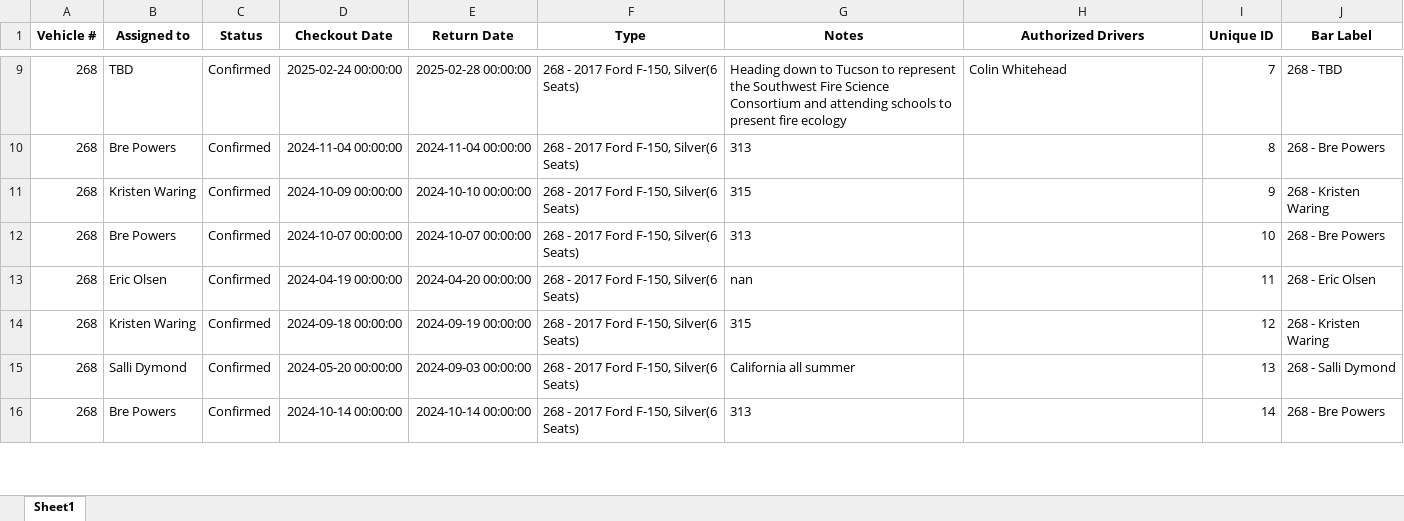
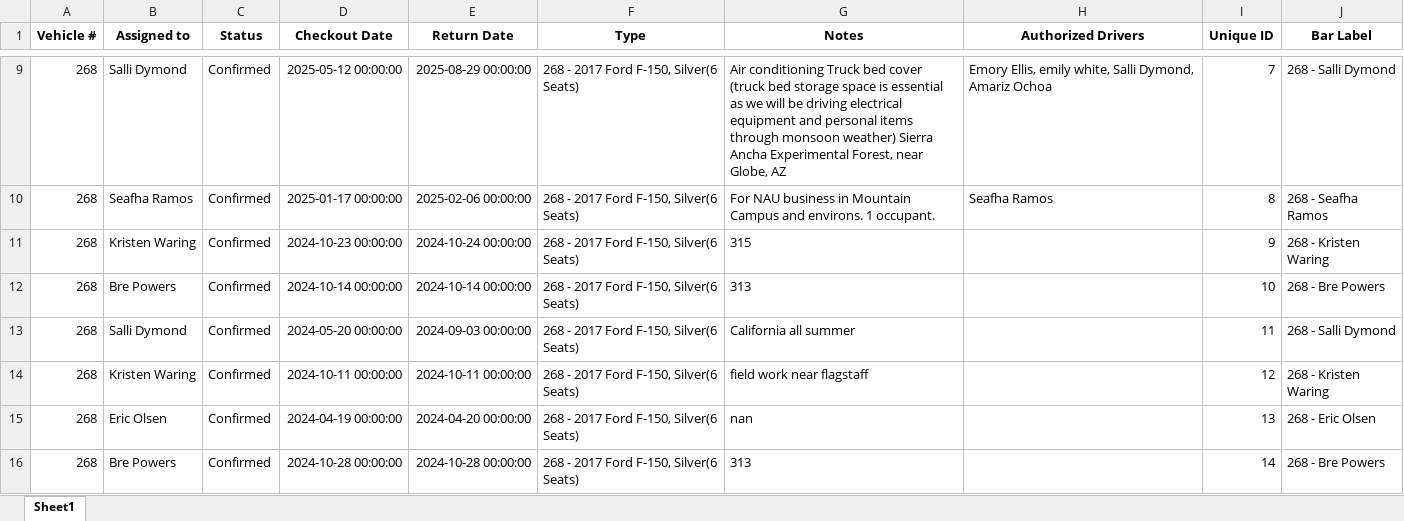
Before and after one commit to forestryvehicleadmin/Vehicle_Gantt, an Excel workbook: Vehicle_Checkout_List.xlsx, sheet Sheet1, drawn as a sheet; only a part is shown, gaps mark what is left out; values as stored, in another font and other column widths than the file's, no borders; the diff covers the shown part only; the diff names each change by its address in the sheet, - before the commit and + after, or states it on an @@ line.

```diff
--- a/Vehicle_Checkout_List.xlsx (sheet Sheet1)
+++ b/Vehicle_Checkout_List.xlsx (sheet Sheet1)
-B9 (Assigned to): TBD
+B9 (Assigned to): Salli Dymond
-D9 (Checkout Date): 2025-02-24 00:00:00
+D9 (Checkout Date): 2025-05-12 00:00:00
-E9 (Return Date): 2025-02-28 00:00:00
+E9 (Return Date): 2025-08-29 00:00:00
-G9 (Notes): Heading down to Tucson to represent the Southwest Fire Science Consortium and attending schools to present fire ecology
+G9 (Notes): Air conditioning Truck bed cover (truck bed storage space is essential as we will be driving electrical equipment and personal items through monsoon weather) Sierra Ancha Experimental Forest, near Globe, AZ
-H9 (Authorized Drivers): Colin Whitehead
+H9 (Authorized Drivers): Emory Ellis, emily white, Salli Dymond, Amariz Ochoa
-J9 (Bar Label): 268 - TBD
+J9 (Bar Label): 268 - Salli Dymond
-B10 (Assigned to): Bre Powers
+B10 (Assigned to): Seafha Ramos
-D10 (Checkout Date): 2024-11-04 00:00:00
+D10 (Checkout Date): 2025-01-17 00:00:00
-E10 (Return Date): 2024-11-04 00:00:00
+E10 (Return Date): 2025-02-06 00:00:00
-G10 (Notes): 313
+G10 (Notes): For NAU business in Mountain Campus and environs. 1 occupant.
-H10 (Authorized Drivers): (empty)
+H10 (Authorized Drivers): Seafha Ramos
-J10 (Bar Label): 268 - Bre Powers
+J10 (Bar Label): 268 - Seafha Ramos
-D11 (Checkout Date): 2024-10-09 00:00:00
+D11 (Checkout Date): 2024-10-23 00:00:00
-E11 (Return Date): 2024-10-10 00:00:00
+E11 (Return Date): 2024-10-24 00:00:00
-D12 (Checkout Date): 2024-10-07 00:00:00
+D12 (Checkout Date): 2024-10-14 00:00:00
-E12 (Return Date): 2024-10-07 00:00:00
+E12 (Return Date): 2024-10-14 00:00:00
-B13 (Assigned to): Eric Olsen
+B13 (Assigned to): Salli Dymond
-D13 (Checkout Date): 2024-04-19 00:00:00
+D13 (Checkout Date): 2024-05-20 00:00:00
-E13 (Return Date): 2024-04-20 00:00:00
+E13 (Return Date): 2024-09-03 00:00:00
-G13 (Notes): nan
+G13 (Notes): California all summer
-J13 (Bar Label): 268 - Eric Olsen
+J13 (Bar Label): 268 - Salli Dymond
-D14 (Checkout Date): 2024-09-18 00:00:00
+D14 (Checkout Date): 2024-10-11 00:00:00
-E14 (Return Date): 2024-09-19 00:00:00
+E14 (Return Date): 2024-10-11 00:00:00
-G14 (Notes): 315
+G14 (Notes): field work near flagstaff
-B15 (Assigned to): Salli Dymond
+B15 (Assigned to): Eric Olsen
-D15 (Checkout Date): 2024-05-20 00:00:00
+D15 (Checkout Date): 2024-04-19 00:00:00
-E15 (Return Date): 2024-09-03 00:00:00
+E15 (Return Date): 2024-04-20 00:00:00
-G15 (Notes): California all summer
+G15 (Notes): nan
-J15 (Bar Label): 268 - Salli Dymond
+J15 (Bar Label): 268 - Eric Olsen
-D16 (Checkout Date): 2024-10-14 00:00:00
+D16 (Checkout Date): 2024-10-28 00:00:00
-E16 (Return Date): 2024-10-14 00:00:00
+E16 (Return Date): 2024-10-28 00:00:00
```
Also changed, not shown: 8 added rows, 8 removed rows and 960 edited cells elsewhere in this sheet.
